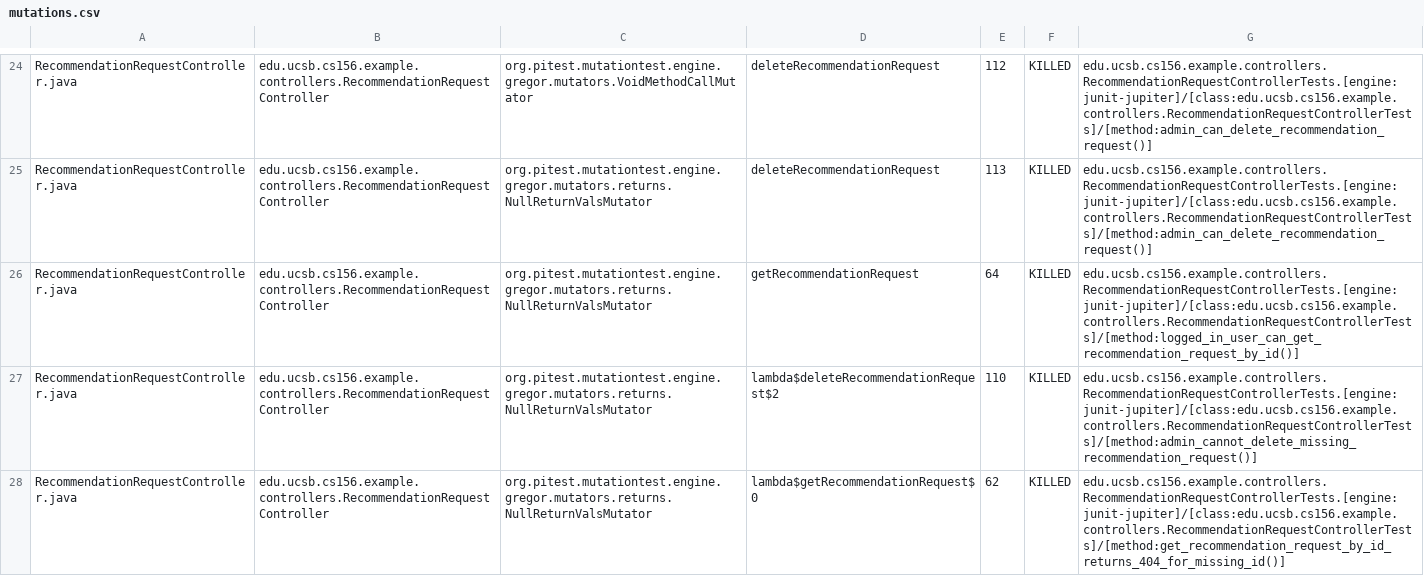
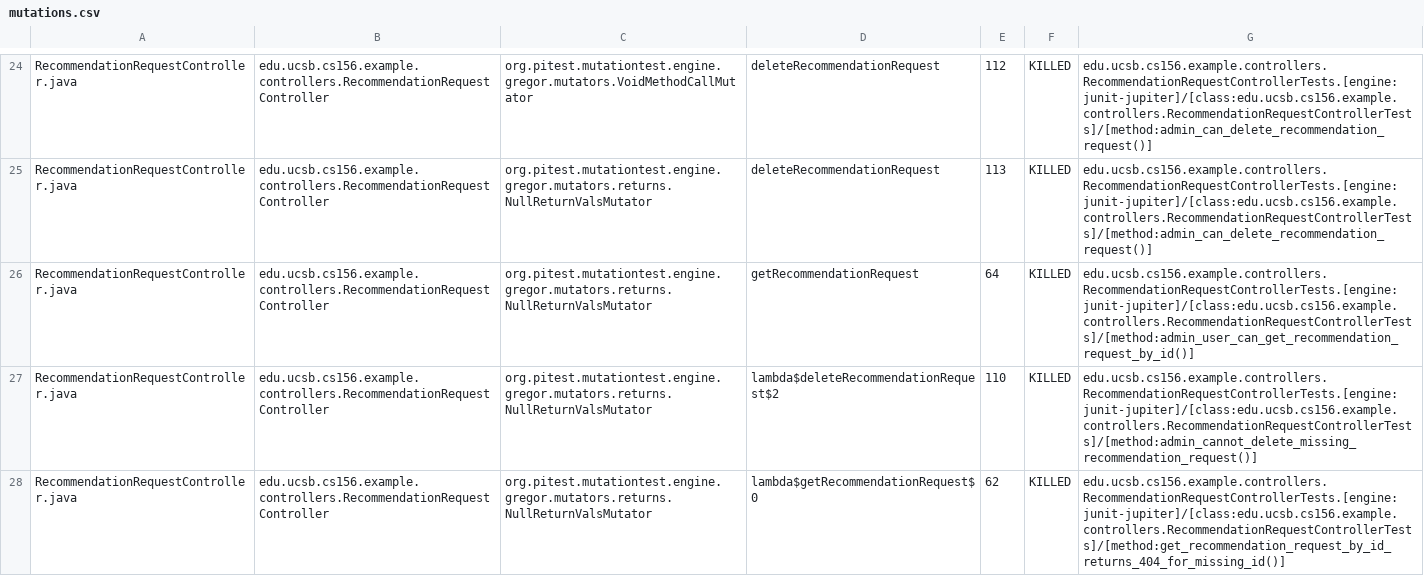
Before and after one commit to ucsb-cs156-s26/team01-s26-12, a CSV file: prs/72/pitest/mutations.csv, drawn as a sheet; only a part is shown, gaps mark what is left out; the diff covers the shown part only.

Commit message:
Deploying to gh-pages from @ ucsb-cs156-s26/team01-s26-12@4e4e8be94eff1611612ed91b6d08fb84ba4259cb 🚀

```diff
--- a/prs/72/pitest/mutations.csv
+++ b/prs/72/pitest/mutations.csv
@@ -25,3 +25,3 @@ RecommendationRequestController.java,edu.ucsb.cs156.example.controllers.Recommen
 RecommendationRequestController.java,edu.ucsb.cs156.example.controllers.RecommendationRequestController,org.pitest.mutationtest.engine.gregor.mutators.returns.NullReturnValsMutator,deleteRecommendationRequest,113,KILLED,edu.ucsb.cs156.example.controllers.RecommendationRequestControllerTests.[engine:junit-jupiter]/[class:edu.ucsb.cs156.example.controllers.RecommendationRequestControllerTests]/[method:admin_can_delete_recommendation_request()]
-RecommendationRequestController.java,edu.ucsb.cs156.example.controllers.RecommendationRequestController,org.pitest.mutationtest.engine.gregor.mutators.returns.NullReturnValsMutator,getRecommendationRequest,64,KILLED,edu.ucsb.cs156.example.controllers.RecommendationRequestControllerTests.[engine:junit-jupiter]/[class:edu.ucsb.cs156.example.controllers.RecommendationRequestControllerTests]/[method:logged_in_user_can_get_recommendation_request_by_id()]
+RecommendationRequestController.java,edu.ucsb.cs156.example.controllers.RecommendationRequestController,org.pitest.mutationtest.engine.gregor.mutators.returns.NullReturnValsMutator,getRecommendationRequest,64,KILLED,edu.ucsb.cs156.example.controllers.RecommendationRequestControllerTests.[engine:junit-jupiter]/[class:edu.ucsb.cs156.example.controllers.RecommendationRequestControllerTests]/[method:admin_user_can_get_recommendation_request_by_id()]
 RecommendationRequestController.java,edu.ucsb.cs156.example.controllers.RecommendationRequestController,org.pitest.mutationtest.engine.gregor.mutators.returns.NullReturnValsMutator,lambda$deleteRecommendationRequest$2,110,KILLED,edu.ucsb.cs156.example.controllers.RecommendationRequestControllerTests.[engine:junit-jupiter]/[class:edu.ucsb.cs156.example.controllers.RecommendationRequestControllerTests]/[method:admin_cannot_delete_missing_recommendation_request()]
```
Also changed, not shown: 1 edited cell elsewhere in this file, 19 other files.
